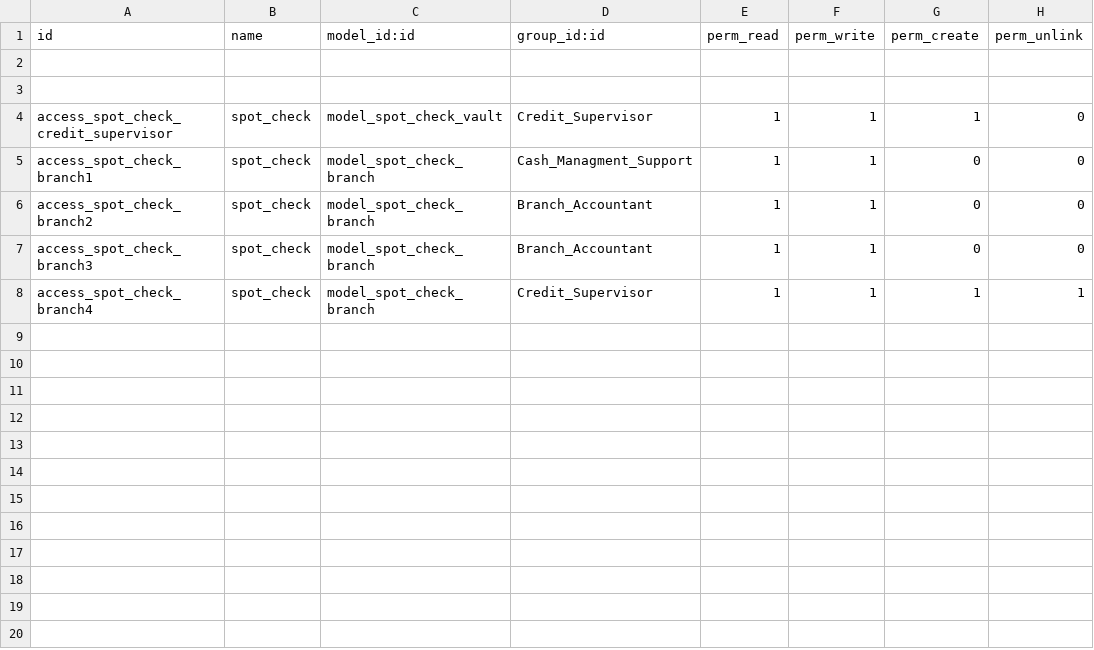
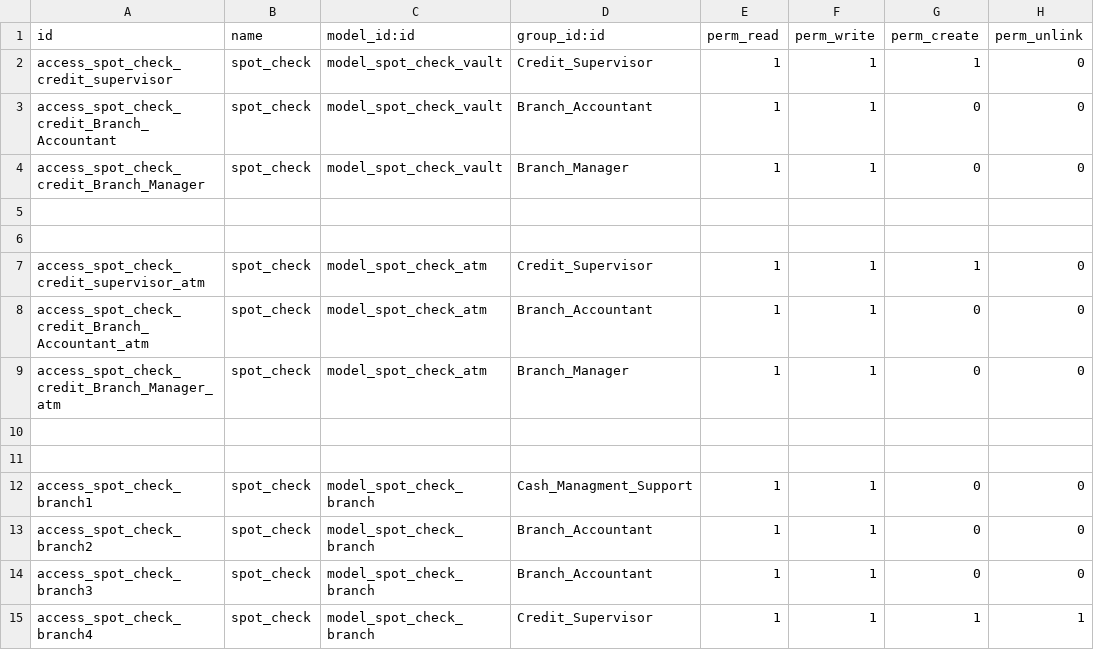
Before and after one commit to kluz116/spot_check, a CSV file: security/ir.model.access.csv, drawn as a sheet.

Commit message:
vault and atm changes

```diff
--- a/security/ir.model.access.csv
+++ b/security/ir.model.access.csv
@@ -1,5 +1,12 @@
 id,name,model_id:id,group_id:id,perm_read,perm_write,perm_create,perm_unlink
+access_spot_check_credit_supervisor,spot_check,model_spot_check_vault,Credit_Supervisor,1,1,1,0
+access_spot_check_credit_Branch_Accountant,spot_check,model_spot_check_vault,Branch_Accountant,1,1,0,0
+access_spot_check_credit_Branch_Manager,spot_check,model_spot_check_vault,Branch_Manager,1,1,0,0
 
 
-access_spot_check_credit_supervisor,spot_check,model_spot_check_vault,Credit_Supervisor,1,1,1,0
+access_spot_check_credit_supervisor_atm,spot_check,model_spot_check_atm,Credit_Supervisor,1,1,1,0
+access_spot_check_credit_Branch_Accountant_atm,spot_check,model_spot_check_atm,Branch_Accountant,1,1,0,0
+access_spot_check_credit_Branch_Manager_atm,spot_check,model_spot_check_atm,Branch_Manager,1,1,0,0
+
+
 access_spot_check_branch1,spot_check,model_spot_check_branch,Cash_Managment_Support,1,1,0,0
```
Also changed, not shown: 16 other files.
